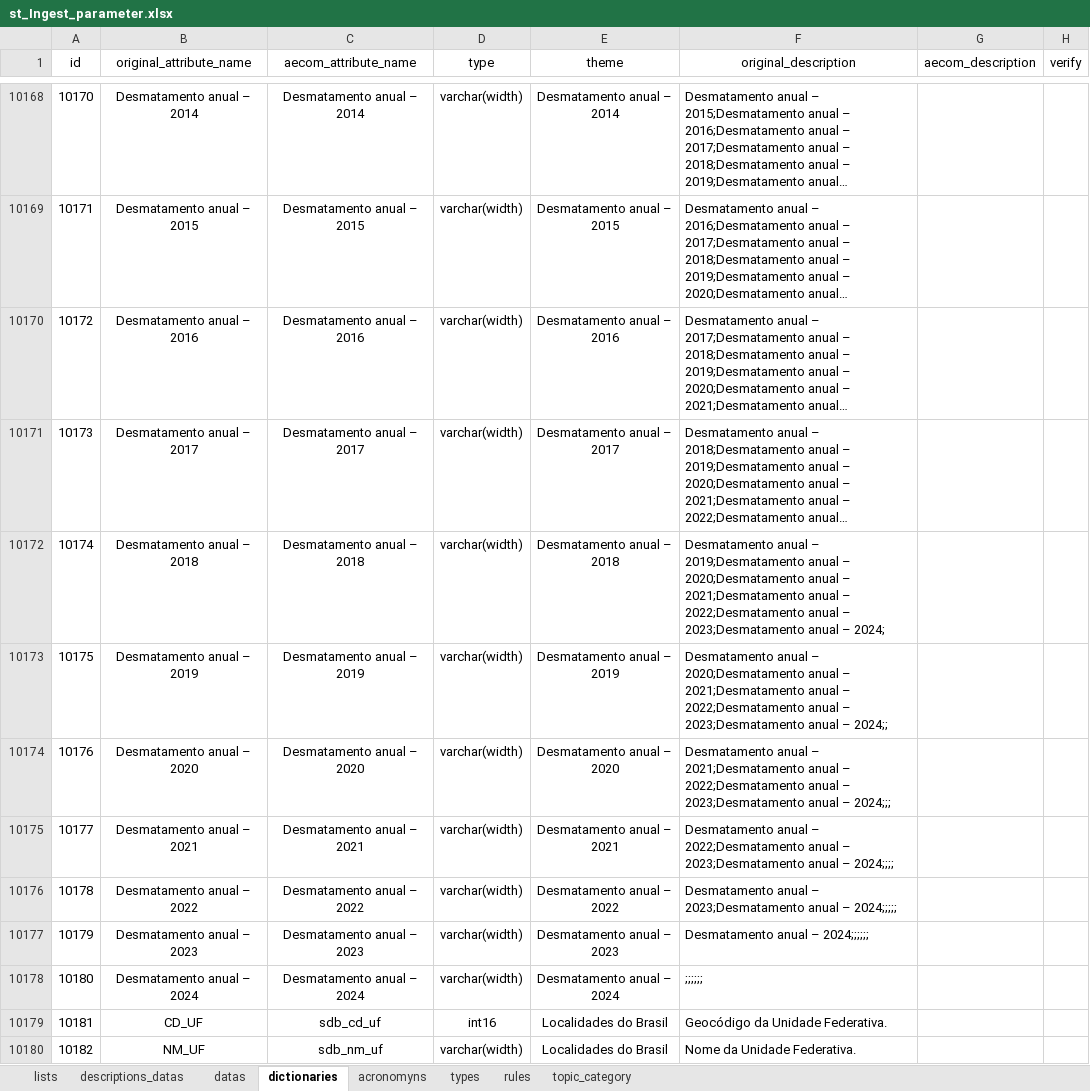
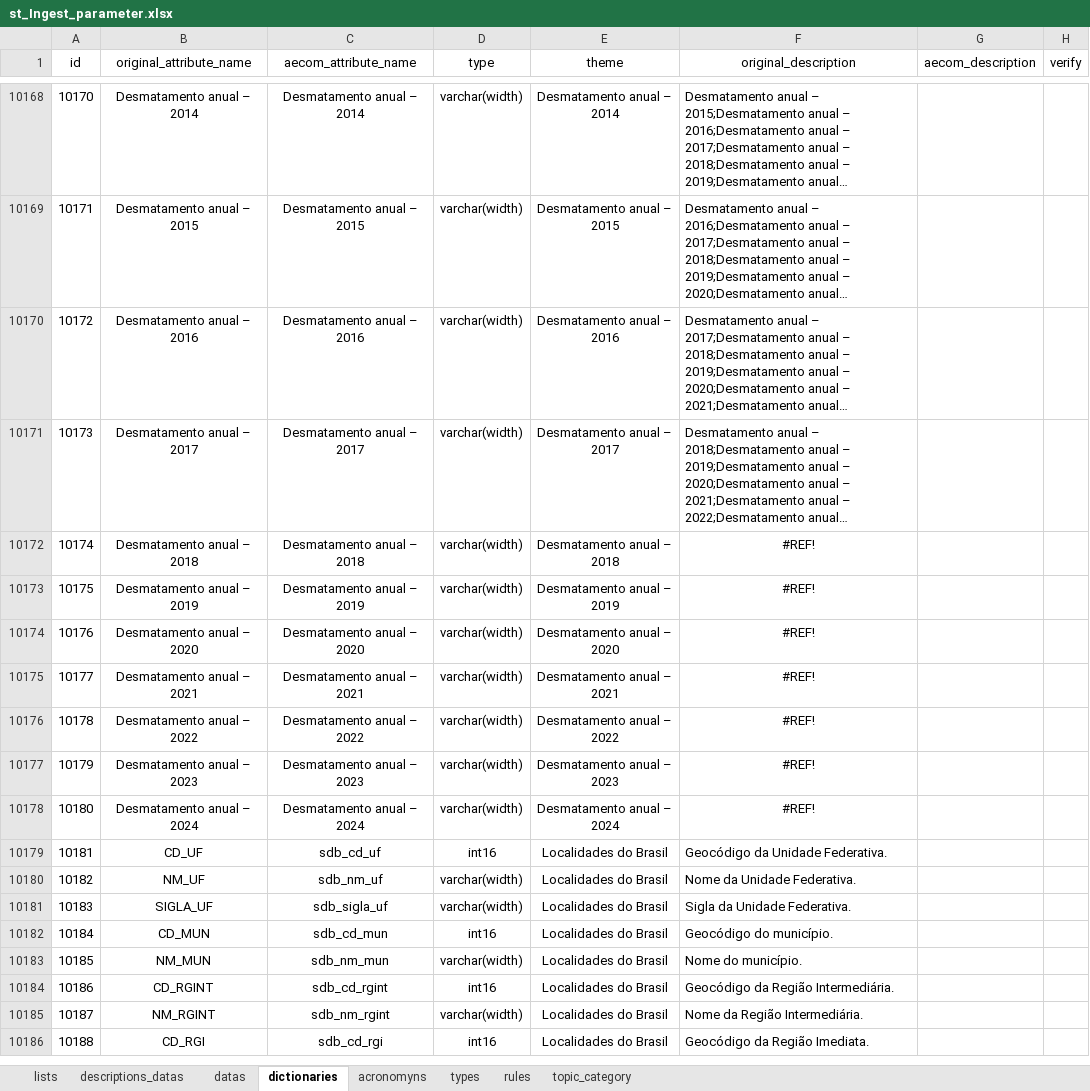
Before and after one commit to FranciscoAecom/prefect, an Excel workbook: input/st_Ingest_parameter.xlsx, sheet dictionaries, drawn as a sheet; only a part is shown, gaps mark what is left out; the shorter side is filled out with more unchanged rows; long unchanged cells end in …; values as stored, in another font and other column widths than the file's, no borders; conditional formats and table styles not drawn; the diff covers the shown part only; the diff names each change by its address in the sheet, - before the commit and + after, or states it on an @@ line.

```diff
--- a/input/st_Ingest_parameter.xlsx (sheet dictionaries)
+++ b/input/st_Ingest_parameter.xlsx (sheet dictionaries)
-F10172 (original_description): Desmatamento anual – 2019;Desmatamento anual – 2020;Desmatamento anual – 2021;Desmatamento anual – 2022;Desmatamento anual – 2023;Desmatamento anual – 2024;
+F10172 (original_description): #REF!
-F10172:F10178 alignment: left
+F10172:F10178 alignment: center
-F10173 (original_description): Desmatamento anual – 2020;Desmatamento anual – 2021;Desmatamento anual – 2022;Desmatamento anual – 2023;Desmatamento anual – 2024;;
+F10173 (original_description): #REF!
-F10174 (original_description): Desmatamento anual – 2021;Desmatamento anual – 2022;Desmatamento anual – 2023;Desmatamento anual – 2024;;;
+F10174 (original_description): #REF!
-F10175 (original_description): Desmatamento anual – 2022;Desmatamento anual – 2023;Desmatamento anual – 2024;;;;
+F10175 (original_description): #REF!
-F10176 (original_description): Desmatamento anual – 2023;Desmatamento anual – 2024;;;;;
+F10176 (original_description): #REF!
-F10177 (original_description): Desmatamento anual – 2024;;;;;;
+F10177 (original_description): #REF!
-F10178 (original_description): ;;;;;;
+F10178 (original_description): #REF!
```
Also changed, not shown: 38 added rows elsewhere in this sheet, sheet datas.
